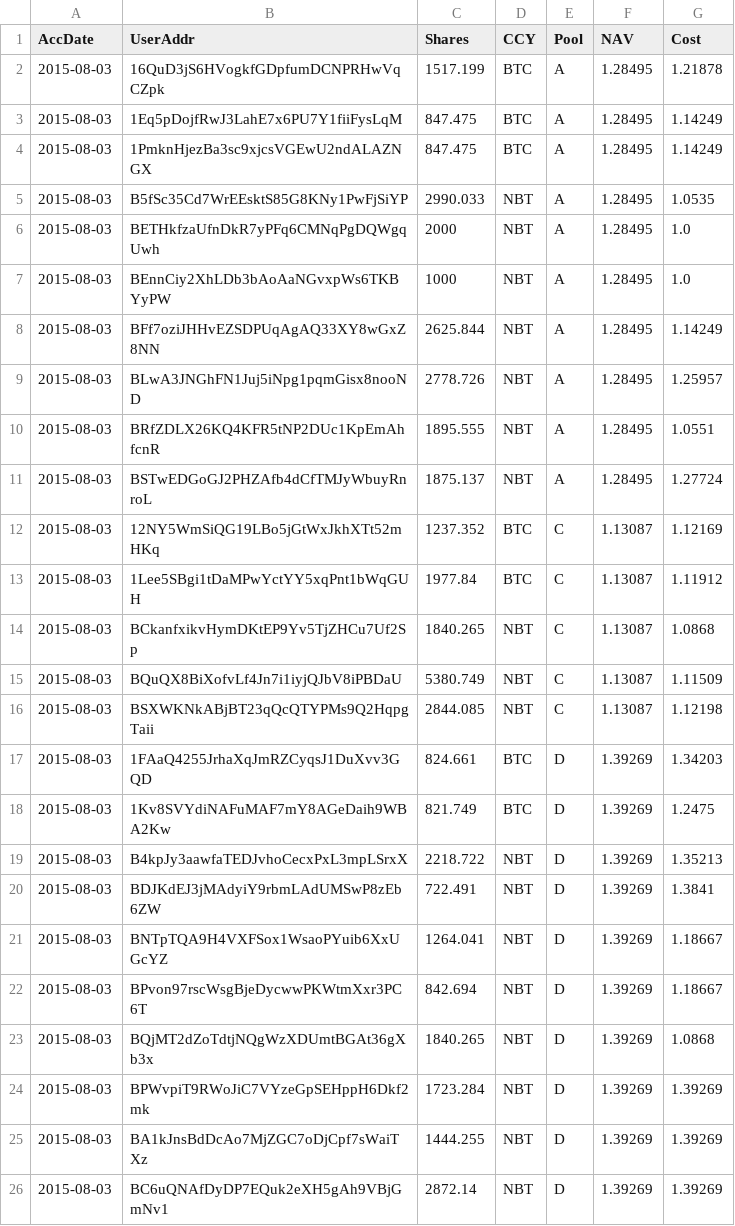
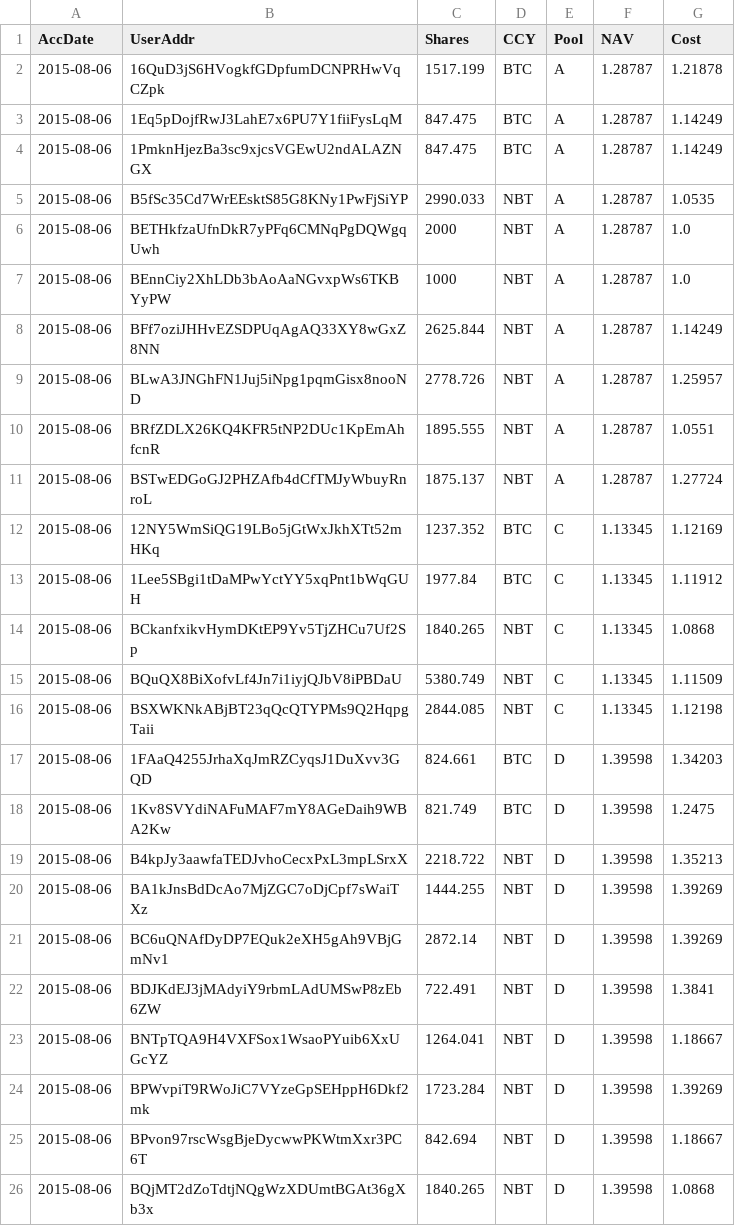
Before and after one commit to henrynu/NuLagoon, a CSV file: Reports/UserPosition.csv, drawn as a sheet.

```diff
--- a/Reports/UserPosition.csv
+++ b/Reports/UserPosition.csv
@@ -1,26 +1,26 @@
 AccDate,UserAddr,Shares,CCY,Pool,NAV,Cost
-2015-08-03,16QuD3jS6HVogkfGDpfumDCNPRHwVqCZpk,1517.199,BTC,A,1.28495,1.21878
-2015-08-03,1Eq5pDojfRwJ3LahE7x6PU7Y1fiiFysLqM,847.475,BTC,A,1.28495,1.14249
-2015-08-03,1PmknHjezBa3sc9xjcsVGEwU2ndALAZNGX,847.475,BTC,A,1.28495,1.14249
-2015-08-03,B5fSc35Cd7WrEEsktS85G8KNy1PwFjSiYP,2990.033,NBT,A,1.28495,1.0535
-2015-08-03,BETHkfzaUfnDkR7yPFq6CMNqPgDQWgqUwh,2000,NBT,A,1.28495,1.0
-2015-08-03,BEnnCiy2XhLDb3bAoAaNGvxpWs6TKBYyPW,1000,NBT,A,1.28495,1.0
-2015-08-03,BFf7oziJHHvEZSDPUqAgAQ33XY8wGxZ8NN,2625.844,NBT,A,1.28495,1.14249
-2015-08-03,BLwA3JNGhFN1Juj5iNpg1pqmGisx8nooND,2778.726,NBT,A,1.28495,1.25957
-2015-08-03,BRfZDLX26KQ4KFR5tNP2DUc1KpEmAhfcnR,1895.555,NBT,A,1.28495,1.0551
-2015-08-03,BSTwEDGoGJ2PHZAfb4dCfTMJyWbuyRnroL,1875.137,NBT,A,1.28495,1.27724
-2015-08-03,12NY5WmSiQG19LBo5jGtWxJkhXTt52mHKq,1237.352,BTC,C,1.13087,1.12169
-2015-08-03,1Lee5SBgi1tDaMPwYctYY5xqPnt1bWqGUH,1977.84,BTC,C,1.13087,1.11912
-2015-08-03,BCkanfxikvHymDKtEP9Yv5TjZHCu7Uf2Sp,1840.265,NBT,C,1.13087,1.0868
-2015-08-03,BQuQX8BiXofvLf4Jn7i1iyjQJbV8iPBDaU,5380.749,NBT,C,1.13087,1.11509
-2015-08-03,BSXWKNkABjBT23qQcQTYPMs9Q2HqpgTaii,2844.085,NBT,C,1.13087,1.12198
-2015-08-03,1FAaQ4255JrhaXqJmRZCyqsJ1DuXvv3GQD,824.661,BTC,D,1.39269,1.34203
-2015-08-03,1Kv8SVYdiNAFuMAF7mY8AGeDaih9WBA2Kw,821.749,BTC,D,1.39269,1.2475
-2015-08-03,B4kpJy3aawfaTEDJvhoCecxPxL3mpLSrxX,2218.722,NBT,D,1.39269,1.35213
-2015-08-03,BDJKdEJ3jMAdyiY9rbmLAdUMSwP8zEb6ZW,722.491,NBT,D,1.39269,1.3841
-2015-08-03,BNTpTQA9H4VXFSox1WsaoPYuib6XxUGcYZ,1264.041,NBT,D,1.39269,1.18667
-2015-08-03,BPvon97rscWsgBjeDycwwPKWtmXxr3PC6T,842.694,NBT,D,1.39269,1.18667
-2015-08-03,BQjMT2dZoTdtjNQgWzXDUmtBGAt36gXb3x,1840.265,NBT,D,1.39269,1.0868
-2015-08-03,BPWvpiT9RWoJiC7VYzeGpSEHppH6Dkf2mk,1723.284,NBT,D,1.39269,1.39269
-2015-08-03,BA1kJnsBdDcAo7MjZGC7oDjCpf7sWaiTXz,1444.255,NBT,D,1.39269,1.39269
-2015-08-03,BC6uQNAfDyDP7EQuk2eXH5gAh9VBjGmNv1,2872.14,NBT,D,1.39269,1.39269
+2015-08-06,16QuD3jS6HVogkfGDpfumDCNPRHwVqCZpk,1517.199,BTC,A,1.28787,1.21878
+2015-08-06,1Eq5pDojfRwJ3LahE7x6PU7Y1fiiFysLqM,847.475,BTC,A,1.28787,1.14249
+2015-08-06,1PmknHjezBa3sc9xjcsVGEwU2ndALAZNGX,847.475,BTC,A,1.28787,1.14249
+2015-08-06,B5fSc35Cd7WrEEsktS85G8KNy1PwFjSiYP,2990.033,NBT,A,1.28787,1.0535
+2015-08-06,BETHkfzaUfnDkR7yPFq6CMNqPgDQWgqUwh,2000,NBT,A,1.28787,1.0
+2015-08-06,BEnnCiy2XhLDb3bAoAaNGvxpWs6TKBYyPW,1000,NBT,A,1.28787,1.0
+2015-08-06,BFf7oziJHHvEZSDPUqAgAQ33XY8wGxZ8NN,2625.844,NBT,A,1.28787,1.14249
+2015-08-06,BLwA3JNGhFN1Juj5iNpg1pqmGisx8nooND,2778.726,NBT,A,1.28787,1.25957
+2015-08-06,BRfZDLX26KQ4KFR5tNP2DUc1KpEmAhfcnR,1895.555,NBT,A,1.28787,1.0551
+2015-08-06,BSTwEDGoGJ2PHZAfb4dCfTMJyWbuyRnroL,1875.137,NBT,A,1.28787,1.27724
+2015-08-06,12NY5WmSiQG19LBo5jGtWxJkhXTt52mHKq,1237.352,BTC,C,1.13345,1.12169
+2015-08-06,1Lee5SBgi1tDaMPwYctYY5xqPnt1bWqGUH,1977.84,BTC,C,1.13345,1.11912
+2015-08-06,BCkanfxikvHymDKtEP9Yv5TjZHCu7Uf2Sp,1840.265,NBT,C,1.13345,1.0868
+2015-08-06,BQuQX8BiXofvLf4Jn7i1iyjQJbV8iPBDaU,5380.749,NBT,C,1.13345,1.11509
+2015-08-06,BSXWKNkABjBT23qQcQTYPMs9Q2HqpgTaii,2844.085,NBT,C,1.13345,1.12198
+2015-08-06,1FAaQ4255JrhaXqJmRZCyqsJ1DuXvv3GQD,824.661,BTC,D,1.39598,1.34203
+2015-08-06,1Kv8SVYdiNAFuMAF7mY8AGeDaih9WBA2Kw,821.749,BTC,D,1.39598,1.2475
+2015-08-06,B4kpJy3aawfaTEDJvhoCecxPxL3mpLSrxX,2218.722,NBT,D,1.39598,1.35213
+2015-08-06,BA1kJnsBdDcAo7MjZGC7oDjCpf7sWaiTXz,1444.255,NBT,D,1.39598,1.39269
+2015-08-06,BC6uQNAfDyDP7EQuk2eXH5gAh9VBjGmNv1,2872.14,NBT,D,1.39598,1.39269
+2015-08-06,BDJKdEJ3jMAdyiY9rbmLAdUMSwP8zEb6ZW,722.491,NBT,D,1.39598,1.3841
+2015-08-06,BNTpTQA9H4VXFSox1WsaoPYuib6XxUGcYZ,1264.041,NBT,D,1.39598,1.18667
+2015-08-06,BPWvpiT9RWoJiC7VYzeGpSEHppH6Dkf2mk,1723.284,NBT,D,1.39598,1.39269
+2015-08-06,BPvon97rscWsgBjeDycwwPKWtmXxr3PC6T,842.694,NBT,D,1.39598,1.18667
+2015-08-06,BQjMT2dZoTdtjNQgWzXDUmtBGAt36gXb3x,1840.265,NBT,D,1.39598,1.0868
```
Also changed, not shown: Reports/NetAssetValue.csv, 6 other files.
